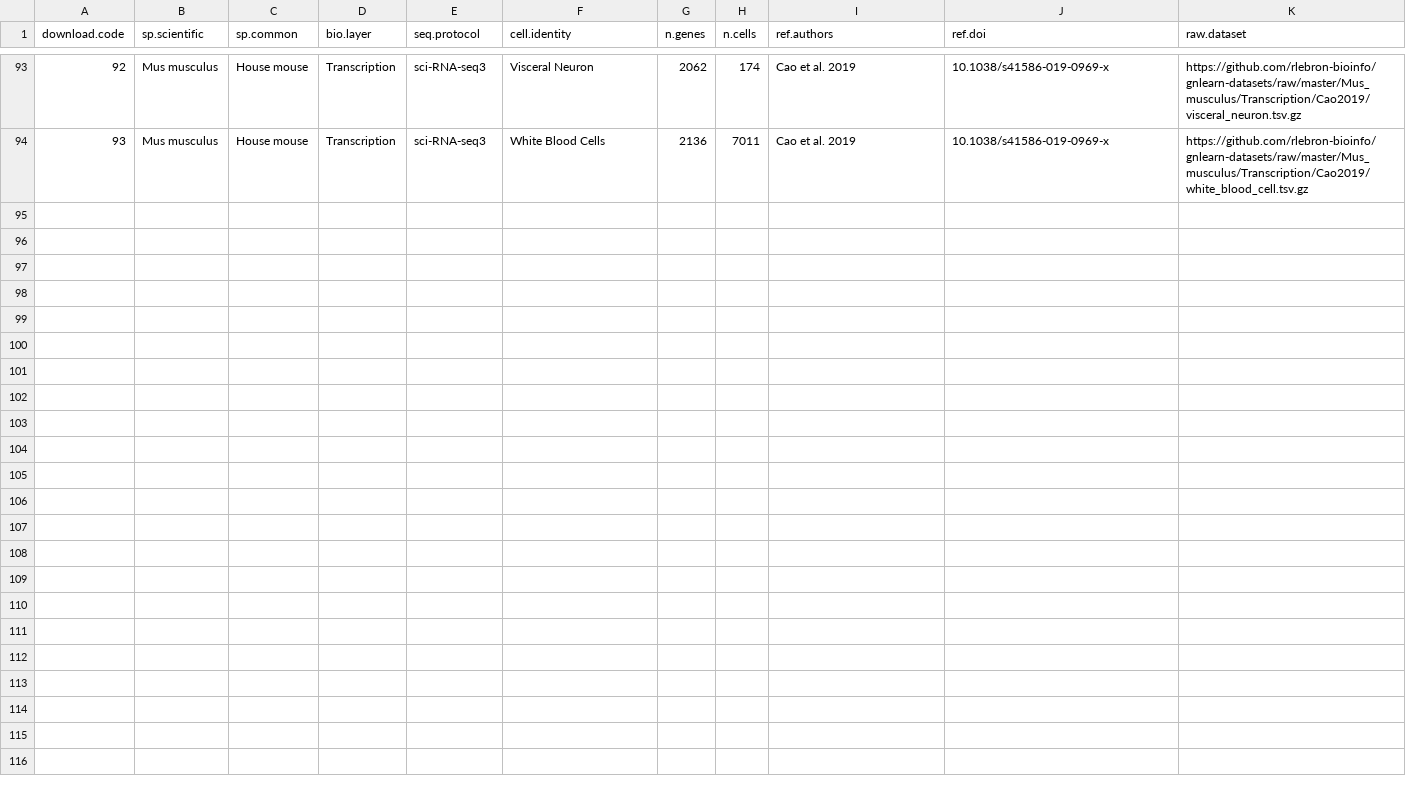
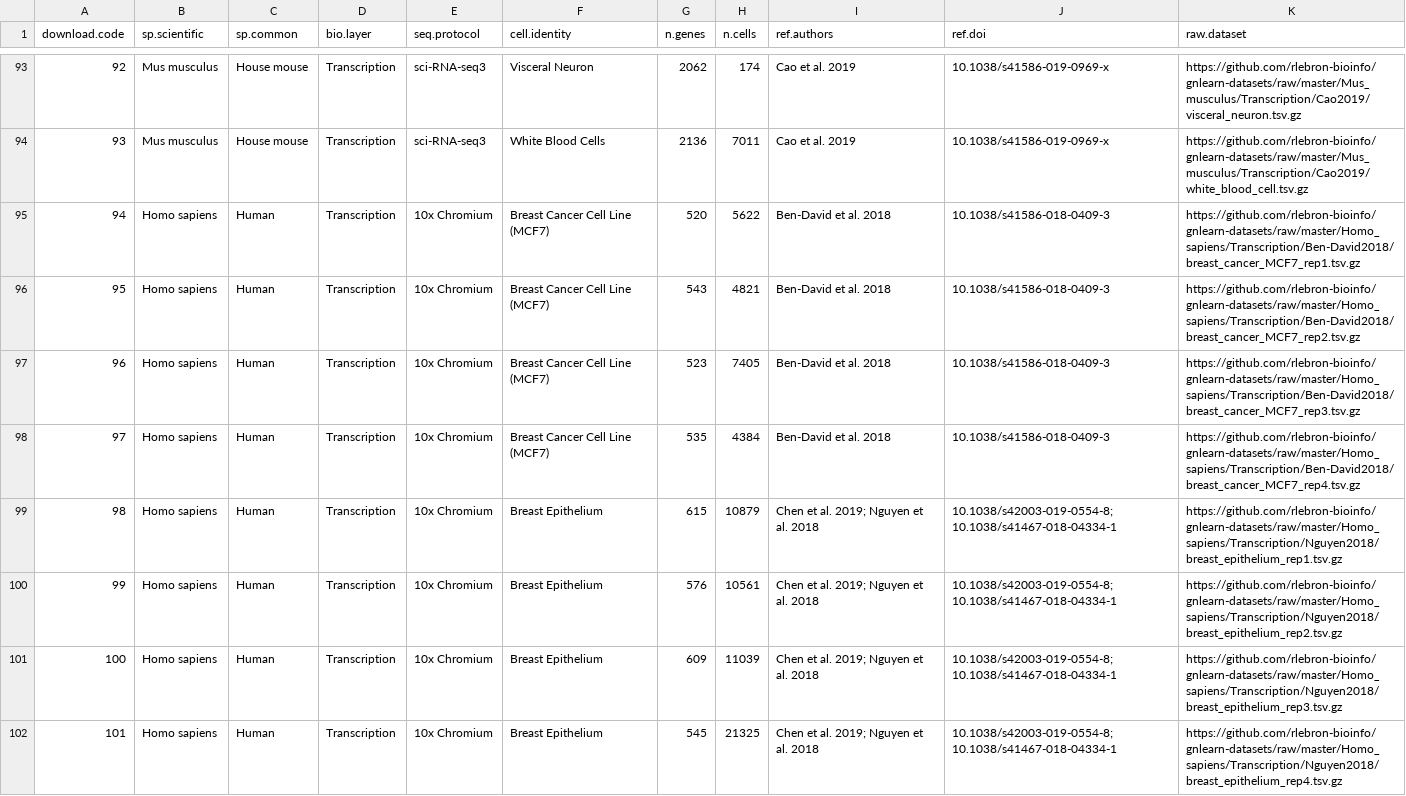
Before and after one commit to rlebron-bioinfo/gnlearn-api, a TSV file: db/datasets.tsv, drawn as a sheet; only a part is shown, gaps mark what is left out.

Commit message:
Human Datasets: Breast Cancer & Breast Epitellium

```diff
--- a/db/datasets.tsv
+++ b/db/datasets.tsv
@@ -94 +94,9 @@ download.code	sp.scientific	sp.common	bio.layer	seq.protocol	cell.identity	n.gen
 93	Mus musculus	House mouse	Transcription	sci-RNA-seq3	White Blood Cells	2136	7011	Cao et al. 2019	10.1038/s41586-019-0969-x	https://github.com/rlebron-bioinfo/gnlearn-datasets/raw/master/Mus_musculus/Transcription/Cao2019/white_blood_cell.tsv.gz
+94	Homo sapiens	Human	Transcription	10x Chromium	Breast Cancer Cell Line (MCF7)	520	5622	Ben-David et al. 2018	10.1038/s41586-018-0409-3	https://github.com/rlebron-bioinfo/gnlearn-datasets/raw/master/Homo_sapiens/Transcription/Ben-David2018/breast_cancer_MCF7_rep1.tsv.gz
+95	Homo sapiens	Human	Transcription	10x Chromium	Breast Cancer Cell Line (MCF7)	543	4821	Ben-David et al. 2018	10.1038/s41586-018-0409-3	https://github.com/rlebron-bioinfo/gnlearn-datasets/raw/master/Homo_sapiens/Transcription/Ben-David2018/breast_cancer_MCF7_rep2.tsv.gz
+96	Homo sapiens	Human	Transcription	10x Chromium	Breast Cancer Cell Line (MCF7)	523	7405	Ben-David et al. 2018	10.1038/s41586-018-0409-3	https://github.com/rlebron-bioinfo/gnlearn-datasets/raw/master/Homo_sapiens/Transcription/Ben-David2018/breast_cancer_MCF7_rep3.tsv.gz
+97	Homo sapiens	Human	Transcription	10x Chromium	Breast Cancer Cell Line (MCF7)	535	4384	Ben-David et al. 2018	10.1038/s41586-018-0409-3	https://github.com/rlebron-bioinfo/gnlearn-datasets/raw/master/Homo_sapiens/Transcription/Ben-David2018/breast_cancer_MCF7_rep4.tsv.gz
+98	Homo sapiens	Human	Transcription	10x Chromium	Breast Epithelium	615	10879	Chen et al. 2019; Nguyen et al. 2018	10.1038/s42003-019-0554-8; 10.1038/s41467-018-04334-1	https://github.com/rlebron-bioinfo/gnlearn-datasets/raw/master/Homo_sapiens/Transcription/Nguyen2018/breast_epithelium_rep1.tsv.gz
+99	Homo sapiens	Human	Transcription	10x Chromium	Breast Epithelium	576	10561	Chen et al. 2019; Nguyen et al. 2018	10.1038/s42003-019-0554-8; 10.1038/s41467-018-04334-1	https://github.com/rlebron-bioinfo/gnlearn-datasets/raw/master/Homo_sapiens/Transcription/Nguyen2018/breast_epithelium_rep2.tsv.gz
+100	Homo sapiens	Human	Transcription	10x Chromium	Breast Epithelium	609	11039	Chen et al. 2019; Nguyen et al. 2018	10.1038/s42003-019-0554-8; 10.1038/s41467-018-04334-1	https://github.com/rlebron-bioinfo/gnlearn-datasets/raw/master/Homo_sapiens/Transcription/Nguyen2018/breast_epithelium_rep3.tsv.gz
+101	Homo sapiens	Human	Transcription	10x Chromium	Breast Epithelium	545	21325	Chen et al. 2019; Nguyen et al. 2018	10.1038/s42003-019-0554-8; 10.1038/s41467-018-04334-1	https://github.com/rlebron-bioinfo/gnlearn-datasets/raw/master/Homo_sapiens/Transcription/Nguyen2018/breast_epithelium_rep4.tsv.gz
```
